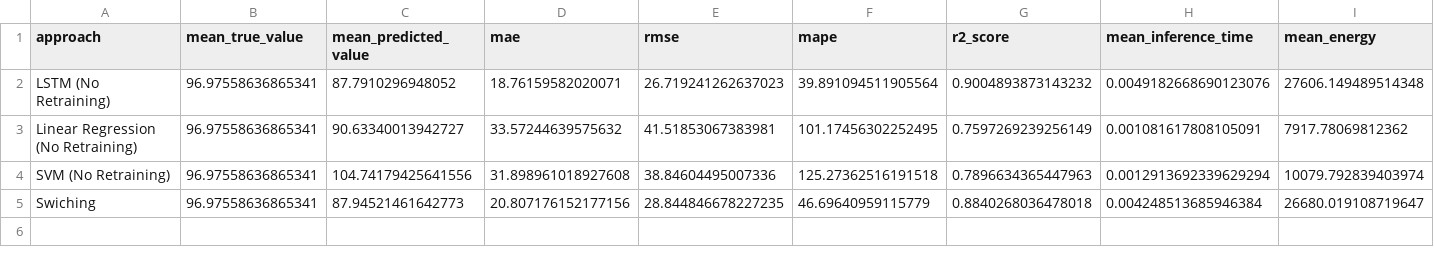
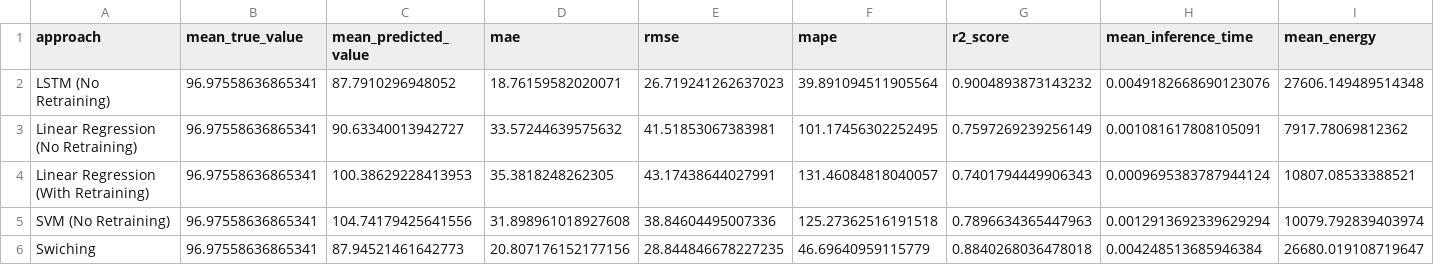
Before and after one commit to sa4s-serc/HarmonE, a CSV file: output/results/summary_statistics.csv, drawn as a sheet; the diff names each change by its address in the sheet, - before the commit and + after, or states it on an @@ line.

Commit message:
feat: linear retrain run 1

```diff
--- a/output/results/summary_statistics.csv
+++ b/output/results/summary_statistics.csv
+row 4: Linear Regression (With Retraining) | 96.97558636865341 | 100.38629228413953 | 35.3818248262305 | 43.17438644027991 | 131.46084818040057 | 0.7401794449906343 | 0.0009695383787944124 | 10807.08533388521
```
Also changed, not shown: 7 other files.
